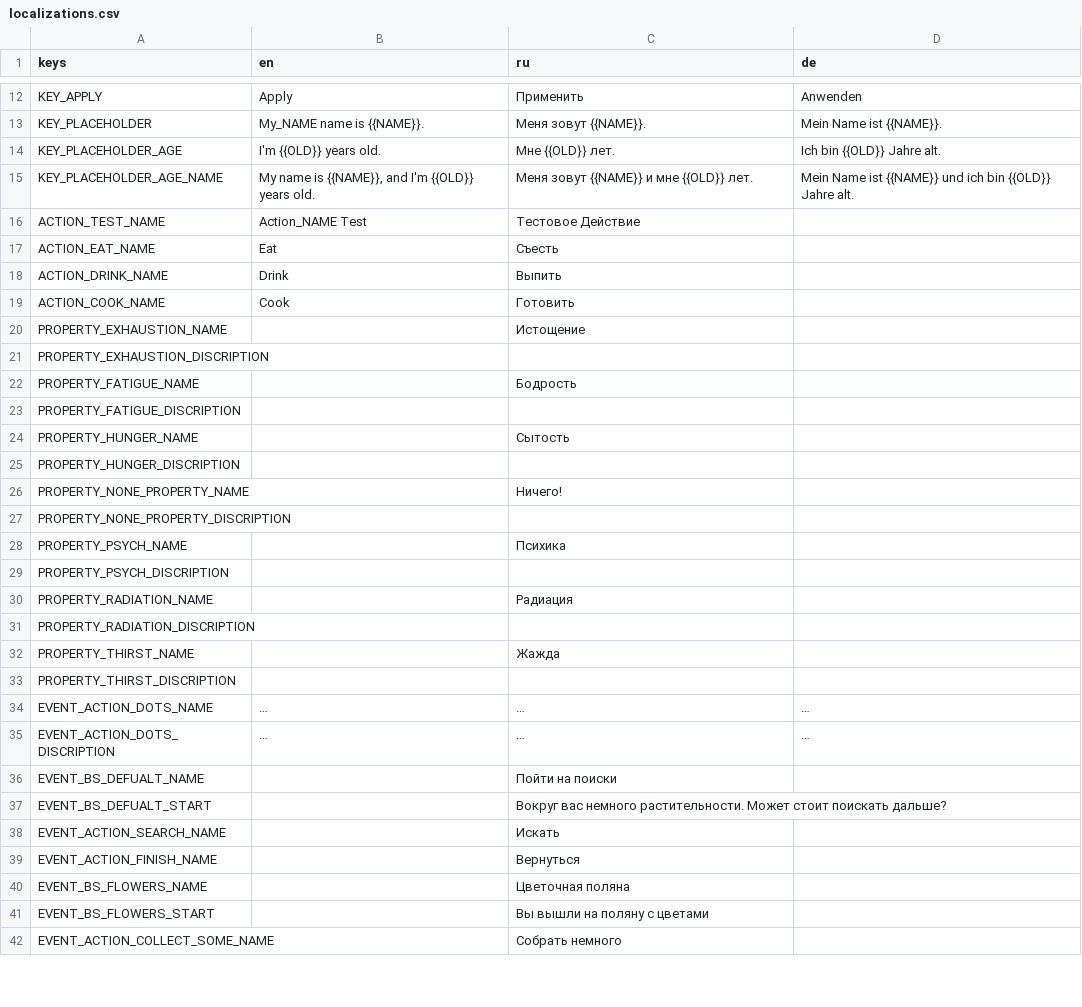
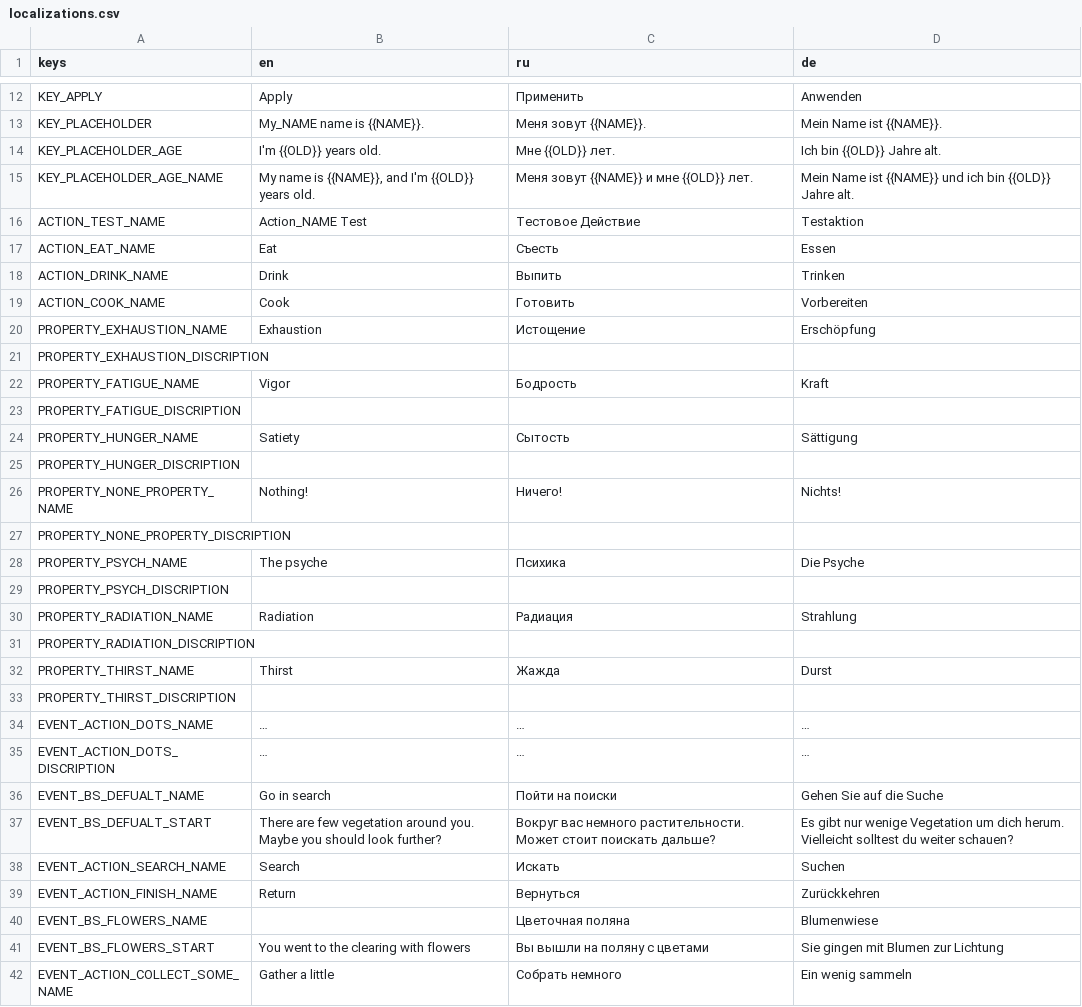
Before and after one commit to JimmyLoar/survive-alone, a CSV file: localization/localizations.csv, drawn as a sheet; only a part is shown, gaps mark what is left out; the diff covers the shown part only.

Commit message:
localization update

```diff
--- a/localization/localizations.csv
+++ b/localization/localizations.csv
@@ -15,19 +15,19 @@ KEY_PLACEHOLDER_AGE,I'm {{OLD}}  years old.,Мне {{OLD}} лет.,Ich bin {{OLD
 KEY_PLACEHOLDER_AGE_NAME,"My name is {{NAME}}, and I'm {{OLD}}  years old.",Меня зовут {{NAME}} и мне {{OLD}} лет.,Mein Name ist {{NAME}} und ich bin {{OLD}} Jahre alt.
-ACTION_TEST_NAME,Action_NAME Test,Тестовое Действие,
-ACTION_EAT_NAME,Eat,Съесть,
-ACTION_DRINK_NAME,Drink,Выпить,
-ACTION_COOK_NAME,Cook,Готовить,
-PROPERTY_EXHAUSTION_NAME,,Истощение,
+ACTION_TEST_NAME,Action_NAME Test,Тестовое Действие,Testaktion
+ACTION_EAT_NAME,Eat,Съесть,Essen
+ACTION_DRINK_NAME,Drink,Выпить,Trinken
+ACTION_COOK_NAME,Cook,Готовить,Vorbereiten
+PROPERTY_EXHAUSTION_NAME,Exhaustion,Истощение,Erschöpfung
 PROPERTY_EXHAUSTION_DISCRIPTION,,,
-PROPERTY_FATIGUE_NAME,,Бодрость,
+PROPERTY_FATIGUE_NAME,Vigor,Бодрость,Kraft
 PROPERTY_FATIGUE_DISCRIPTION,,,
-PROPERTY_HUNGER_NAME,,Сытость,
+PROPERTY_HUNGER_NAME,Satiety,Сытость,Sättigung
 PROPERTY_HUNGER_DISCRIPTION,,,
-PROPERTY_NONE_PROPERTY_NAME,,Ничего!,
+PROPERTY_NONE_PROPERTY_NAME,Nothing!,Ничего!,Nichts!
 PROPERTY_NONE_PROPERTY_DISCRIPTION,,,
-PROPERTY_PSYCH_NAME,,Психика,
+PROPERTY_PSYCH_NAME,The psyche,Психика,Die Psyche
 PROPERTY_PSYCH_DISCRIPTION,,,
-PROPERTY_RADIATION_NAME,,Радиация,
+PROPERTY_RADIATION_NAME,Radiation,Радиация,Strahlung
 PROPERTY_RADIATION_DISCRIPTION,,,
-PROPERTY_THIRST_NAME,,Жажда,
+PROPERTY_THIRST_NAME,Thirst,Жажда,Durst
 PROPERTY_THIRST_DISCRIPTION,,,
@@ -35,8 +35,8 @@ EVENT_ACTION_DOTS_NAME,…,…,…
 EVENT_ACTION_DOTS_DISCRIPTION,…,…,…
-EVENT_BS_DEFUALT_NAME,,Пойти на поиски,
-EVENT_BS_DEFUALT_START,,Вокруг вас немного растительности. Может стоит поискать дальше?,
-EVENT_ACTION_SEARCH_NAME,,Искать,
-EVENT_ACTION_FINISH_NAME,,Вернуться,
-EVENT_BS_FLOWERS_NAME,,Цветочная поляна,
-EVENT_BS_FLOWERS_START,,Вы вышли на поляну с цветами,
-EVENT_ACTION_COLLECT_SOME_NAME,,Собрать немного,
+EVENT_BS_DEFUALT_NAME,Go in search,Пойти на поиски,Gehen Sie auf die Suche
+EVENT_BS_DEFUALT_START,There are few vegetation around you.  Maybe you should look further?,Вокруг вас немного растительности. Может стоит поискать дальше?,Es gibt nur wenige Vegetation um dich herum.  Vielleicht solltest du weiter schauen?
+EVENT_ACTION_SEARCH_NAME,Search,Искать,Suchen
+EVENT_ACTION_FINISH_NAME,Return,Вернуться,Zurückkehren
+EVENT_BS_FLOWERS_NAME,,Цветочная поляна,Blumenwiese
+EVENT_BS_FLOWERS_START,You went to the clearing with flowers,Вы вышли на поляну с цветами,Sie gingen mit Blumen zur Lichtung
+EVENT_ACTION_COLLECT_SOME_NAME,Gather a little,Собрать немного,Ein wenig sammeln
```
Also changed, not shown: 1 added row and 81 edited cells elsewhere in this file, 9 other files.
